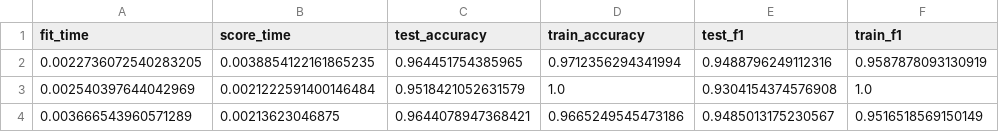
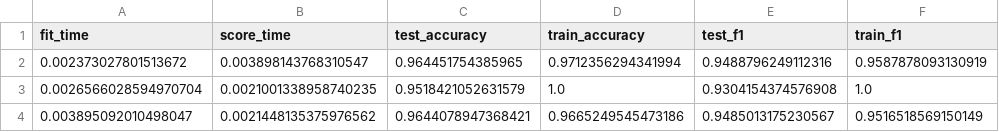
Before and after one commit to DSCI-310/DSCI-310-Group-5, a CSV file: results/tables/cross_val.csv, drawn as a sheet; only a part is shown; the diff names each change by its address in the sheet, - before the commit and + after, or states it on an @@ line.

```diff
--- a/results/tables/cross_val.csv
+++ b/results/tables/cross_val.csv
-A2 (fit_time): 0.0022736072540283205
+A2 (fit_time): 0.002373027801513672
-B2 (score_time): 0.0038854122161865235
+B2 (score_time): 0.003898143768310547
-A3 (fit_time): 0.002540397644042969
+A3 (fit_time): 0.0026566028594970704
-B3 (score_time): 0.0021222591400146484
+B3 (score_time): 0.0021001338958740235
-A4 (fit_time): 0.003666543960571289
+A4 (fit_time): 0.003895092010498047
-B4 (score_time): 0.00213623046875
+B4 (score_time): 0.0021448135375976562
```
Also changed, not shown: 13 other files.
